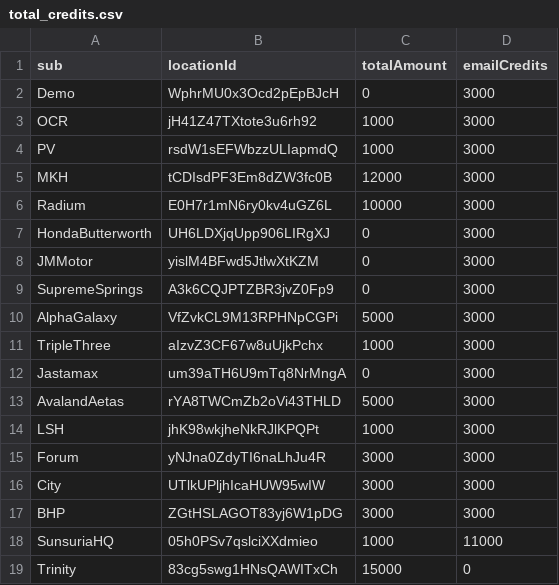
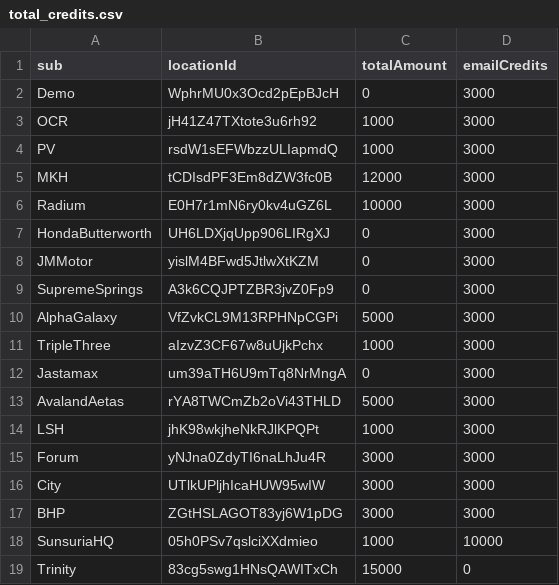
Before and after one commit to MNC-Tech-Solutions/credit-tallying, a CSV file: total_credits.csv, drawn as a sheet.

Commit message:
sunsuria hq credit update

```diff
--- a/total_credits.csv
+++ b/total_credits.csv
@@ -17,3 +17,3 @@ City,UTlkUPljhIcaHUW95wIW,3000,3000
 BHP,ZGtHSLAGOT83yj6W1pDG,3000,3000
-SunsuriaHQ,05h0PSv7qslciXXdmieo,1000,11000
+SunsuriaHQ,05h0PSv7qslciXXdmieo,1000,10000
 Trinity,83cg5swg1HNsQAWITxCh,15000,0
```
